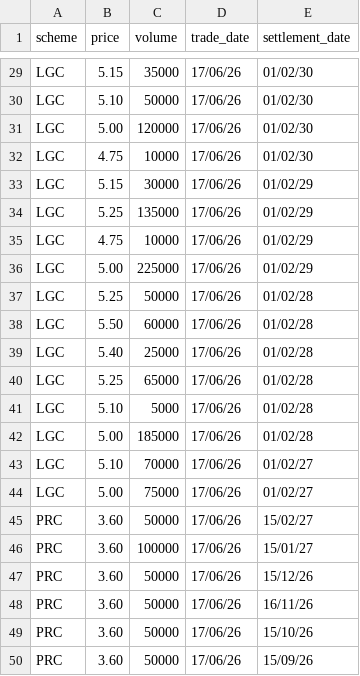
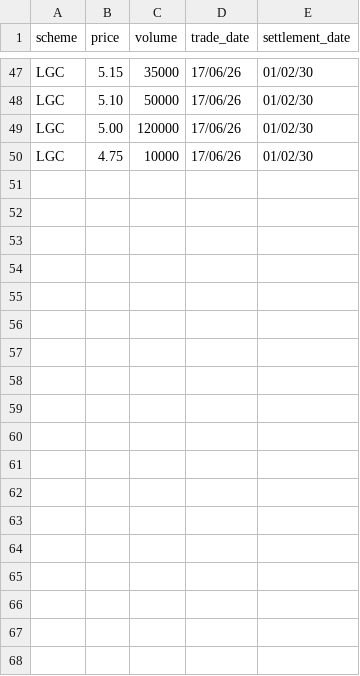
Before and after one commit to nwbort/lgc-forward-prices, a CSV file: forward_trades.csv, drawn as a sheet; only a part is shown, gaps mark what is left out; removed rows and columns are numbered as before the commit, all else as after; the diff covers the shown part only; the diff names each change by its address in the sheet, - before the commit and + after, or states it on an @@ line.

```diff
--- a/forward_trades.csv
+++ b/forward_trades.csv
-row 33: LGC | 5.15 | 30000 | 17/06/26 | 01/02/29
-row 34: LGC | 5.25 | 135000 | 17/06/26 | 01/02/29
-row 35: LGC | 4.75 | 10000 | 17/06/26 | 01/02/29
-row 36: LGC | 5.00 | 225000 | 17/06/26 | 01/02/29
-row 37: LGC | 5.25 | 50000 | 17/06/26 | 01/02/28
-row 38: LGC | 5.50 | 60000 | 17/06/26 | 01/02/28
-row 39: LGC | 5.40 | 25000 | 17/06/26 | 01/02/28
-row 40: LGC | 5.25 | 65000 | 17/06/26 | 01/02/28
-row 41: LGC | 5.10 | 5000 | 17/06/26 | 01/02/28
-row 42: LGC | 5.00 | 185000 | 17/06/26 | 01/02/28
-row 43: LGC | 5.10 | 70000 | 17/06/26 | 01/02/27
-row 44: LGC | 5.00 | 75000 | 17/06/26 | 01/02/27
-row 45: PRC | 3.60 | 50000 | 17/06/26 | 15/02/27
-row 46: PRC | 3.60 | 100000 | 17/06/26 | 15/01/27
-row 47: PRC | 3.60 | 50000 | 17/06/26 | 15/12/26
-row 48: PRC | 3.60 | 50000 | 17/06/26 | 16/11/26
-row 49: PRC | 3.60 | 50000 | 17/06/26 | 15/10/26
-row 50: PRC | 3.60 | 50000 | 17/06/26 | 15/09/26
```
Also changed, not shown: 18 added rows elsewhere in this file, spot_trades.csv.
